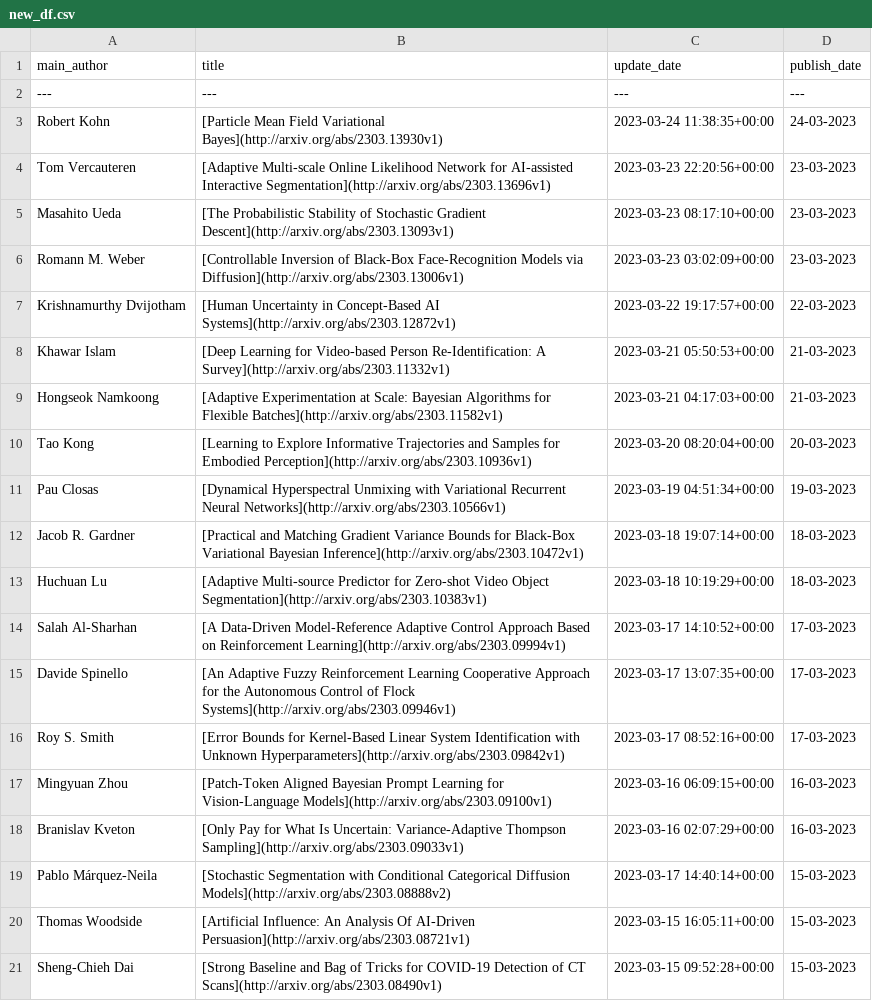
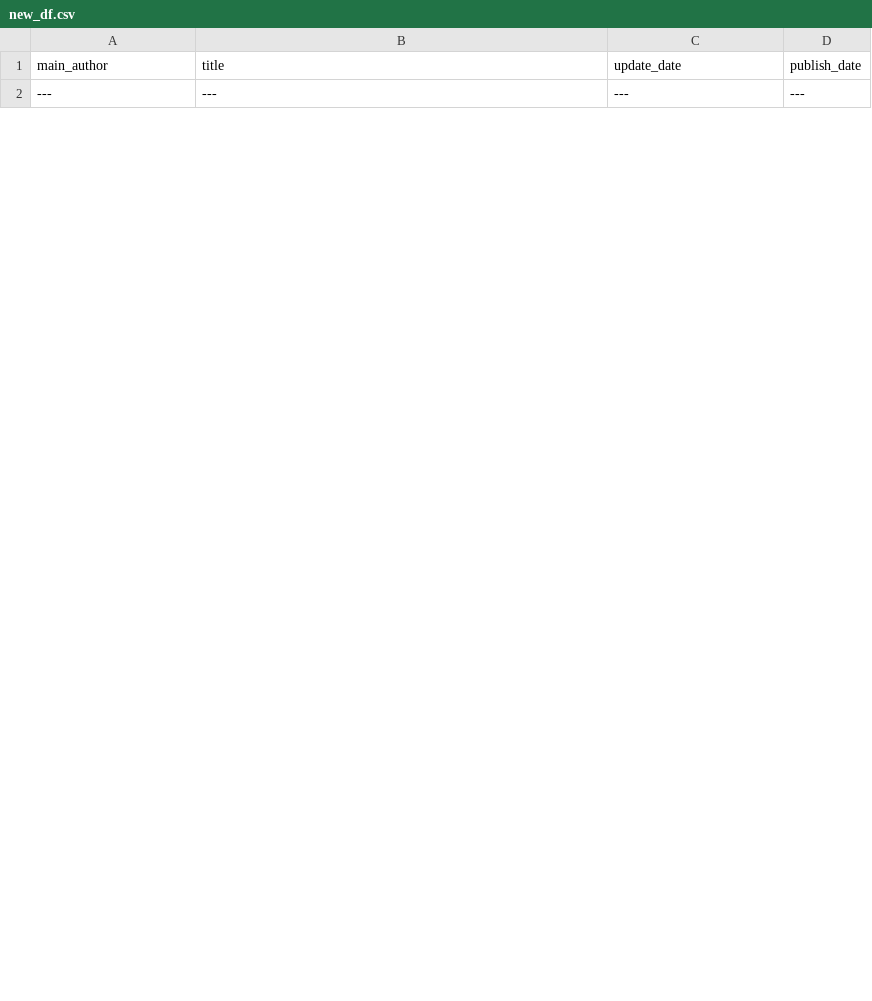
Before and after one commit to egstatsml/arxivsearch, a CSV file: mcmc/new_df.csv, drawn as a sheet; only a part is shown; removed rows and columns are numbered as before the commit, all else as after; the diff covers the shown part only; the diff names each change by its address in the sheet, - before the commit and + after, or states it on an @@ line.

```diff
--- a/mcmc/new_df.csv
+++ b/mcmc/new_df.csv
-row 3: Robert Kohn | [Particle Mean Field Variational Bayes](http://arxiv.org/abs/2303.13930v1) | 2023-03-24 11:38:35+00:00 | 24-03-2023
-row 4: Tom Vercauteren | [Adaptive Multi-scale Online Likelihood Network for AI-assisted Interactive Segmentation](http://arxiv.org/abs/2303.13696v1) | 2023-03-23 22:20:56+00:00 | 23-03-2023
-row 5: Masahito Ueda | [The Probabilistic Stability of Stochastic Gradient Descent](http://arxiv.org/abs/2303.13093v1) | 2023-03-23 08:17:10+00:00 | 23-03-2023
-row 6: Romann M. Weber | [Controllable Inversion of Black-Box Face-Recognition Models via Diffusion](http://arxiv.org/abs/2303.13006v1) | 2023-03-23 03:02:09+00:00 | 23-03-2023
-row 7: Krishnamurthy Dvijotham | [Human Uncertainty in Concept-Based AI Systems](http://arxiv.org/abs/2303.12872v1) | 2023-03-22 19:17:57+00:00 | 22-03-2023
-row 8: Khawar Islam | [Deep Learning for Video-based Person Re-Identification: A Survey](http://arxiv.org/abs/2303.11332v1) | 2023-03-21 05:50:53+00:00 | 21-03-2023
-row 9: Hongseok Namkoong | [Adaptive Experimentation at Scale: Bayesian Algorithms for Flexible Batches](http://arxiv.org/abs/2303.11582v1) | 2023-03-21 04:17:03+00:00 | 21-03-2023
-row 10: Tao Kong | [Learning to Explore Informative Trajectories and Samples for Embodied Perception](http://arxiv.org/abs/2303.10936v1) | 2023-03-20 08:20:04+00:00 | 20-03-2023
-row 11: Pau Closas | [Dynamical Hyperspectral Unmixing with Variational Recurrent Neural Networks](http://arxiv.org/abs/2303.10566v1) | 2023-03-19 04:51:34+00:00 | 19-03-2023
-row 12: Jacob R. Gardner | [Practical and Matching Gradient Variance Bounds for Black-Box Variational Bayesian Inference](http://arxiv.org/abs/2303.10472v1) | 2023-03-18 19:07:14+00:00 | 18-03-2023
-row 13: Huchuan Lu | [Adaptive Multi-source Predictor for Zero-shot Video Object Segmentation](http://arxiv.org/abs/2303.10383v1) | 2023-03-18 10:19:29+00:00 | 18-03-2023
-row 14: Salah Al-Sharhan | [A Data-Driven Model-Reference Adaptive Control Approach Based on Reinforcement Learning](http://arxiv.org/abs/2303.09994v1) | 2023-03-17 14:10:52+00:00 | 17-03-2023
-row 15: Davide Spinello | [An Adaptive Fuzzy Reinforcement Learning Cooperative Approach for the Autonomous Control of Flock Systems](http://arxiv.org/abs/2303.09946v1) | 2023-03-17 13:07:35+00:00 | 17-03-2023
-row 16: Roy S. Smith | [Error Bounds for Kernel-Based Linear System Identification with Unknown Hyperparameters](http://arxiv.org/abs/2303.09842v1) | 2023-03-17 08:52:16+00:00 | 17-03-2023
-row 17: Mingyuan Zhou | [Patch-Token Aligned Bayesian Prompt Learning for Vision-Language Models](http://arxiv.org/abs/2303.09100v1) | 2023-03-16 06:09:15+00:00 | 16-03-2023
-row 18: Branislav Kveton | [Only Pay for What Is Uncertain: Variance-Adaptive Thompson Sampling](http://arxiv.org/abs/2303.09033v1) | 2023-03-16 02:07:29+00:00 | 16-03-2023
-row 19: Pablo Márquez-Neila | [Stochastic Segmentation with Conditional Categorical Diffusion Models](http://arxiv.org/abs/2303.08888v2) | 2023-03-17 14:40:14+00:00 | 15-03-2023
-row 20: Thomas Woodside | [Artificial Influence: An Analysis Of AI-Driven Persuasion](http://arxiv.org/abs/2303.08721v1) | 2023-03-15 16:05:11+00:00 | 15-03-2023
-row 21: Sheng-Chieh Dai | [Strong Baseline and Bag of Tricks for COVID-19 Detection of CT Scans](http://arxiv.org/abs/2303.08490v1) | 2023-03-15 09:52:28+00:00 | 15-03-2023
```
Also changed, not shown: 10 added rows and 6 removed rows elsewhere in this file, mcmc/readme_df.csv, 5 other files.
